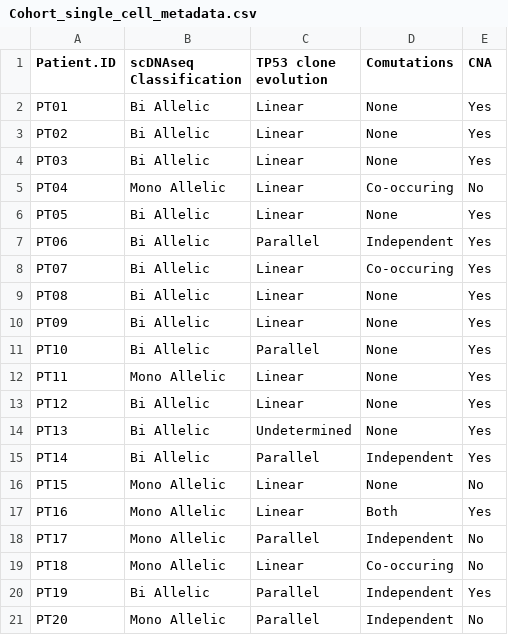
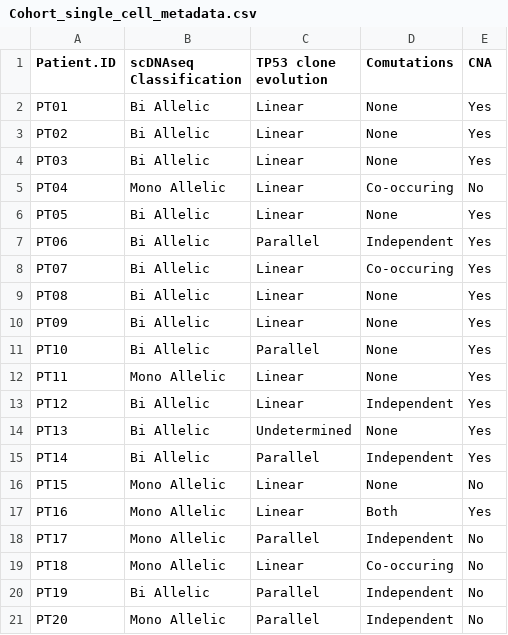
Before and after one commit to wimm-hscb-lab-published/Wood_Gurashi_2026, a CSV file: cohort_metadata/Cohort_single_cell_metadata.csv, drawn as a sheet.

```diff
--- a/cohort_metadata/Cohort_single_cell_metadata.csv
+++ b/cohort_metadata/Cohort_single_cell_metadata.csv
@@ -12,3 +12,3 @@ PT10,Bi Allelic,Parallel,None,Yes
 PT11,Mono Allelic,Linear,None,Yes
-PT12,Bi Allelic,Linear,None,Yes
+PT12,Bi Allelic,Linear,Independent,Yes
 PT13,Bi Allelic,Undetermined,None,Yes
@@ -19,3 +19,3 @@ PT17,Mono Allelic,Parallel,Independent,No
 PT18,Mono Allelic,Linear,Co-occuring,No
-PT19,Bi Allelic,Parallel,Independent,Yes
+PT19,Bi Allelic,Parallel,Independent,No
 PT20,Mono Allelic,Parallel,Independent,No
```
Also changed, not shown: cohort_metadata/Cohort_mutation_metadata.csv, 5 other files.
